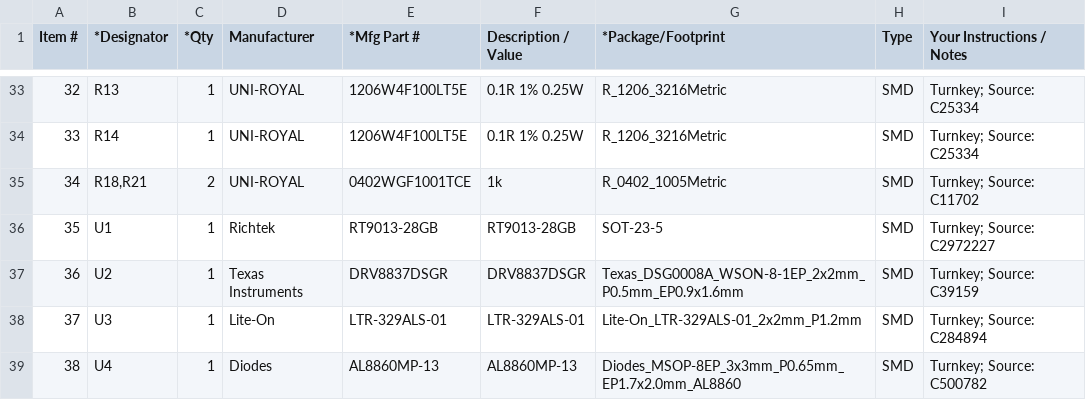
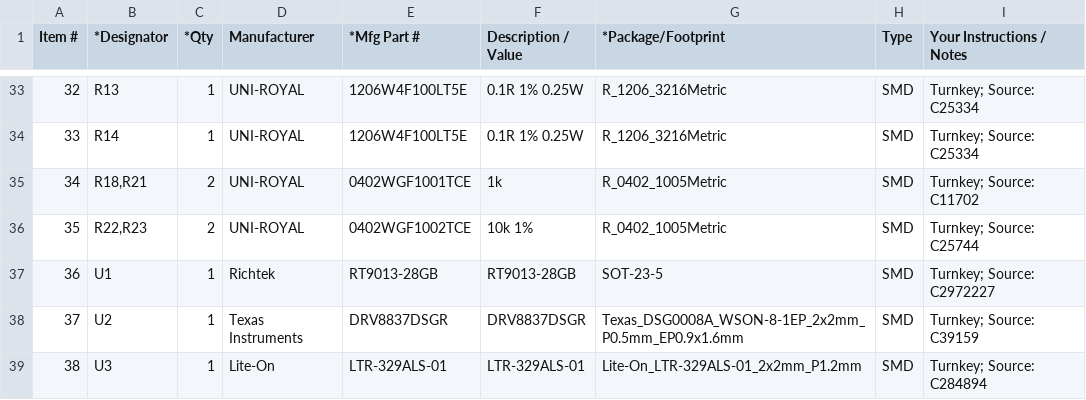
Before and after one commit to ghlee0786/OpenHW, a CSV file: manufacturing/bom/front-pcbway.csv, drawn as a sheet; only a part is shown, gaps mark what is left out; the shorter side is filled out with more unchanged rows; addresses are those after the commit; the diff names each change by its address in the sheet, - before the commit and + after, or states it on an @@ line.

```diff
--- a/manufacturing/bom/front-pcbway.csv
+++ b/manufacturing/bom/front-pcbway.csv
+row 36: 35 | R22,R23 | 2 | UNI-ROYAL | 0402WGF1002TCE | 10k 1% | R_0402_1005Metric | SMD | Turnkey; Source: C25744
@@ column A (Item #) renumbered from row 37 down @@
```
Also changed, not shown: docs/research/bom-full.csv, manufacturing/bom/inputs/bom-full.csv, 2 other files.
